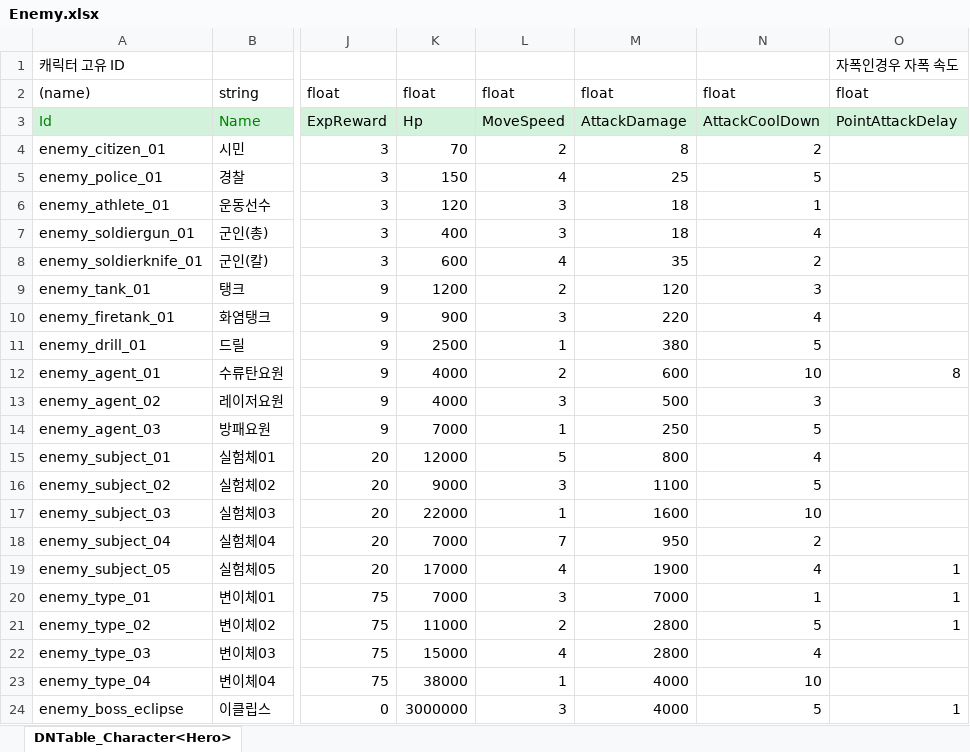
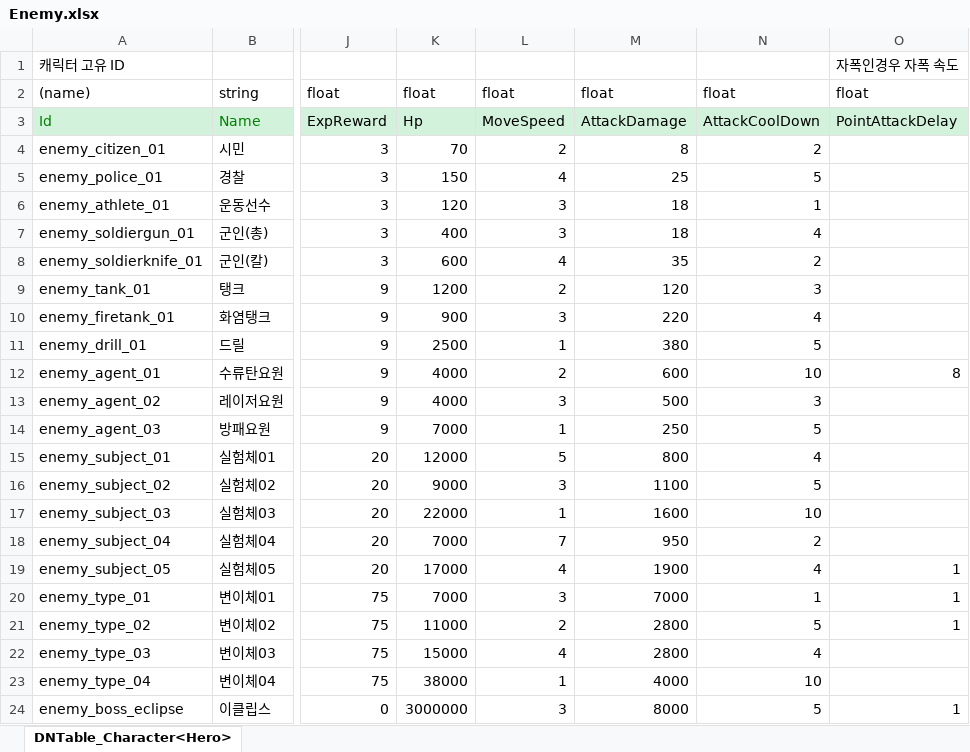
Before and after one commit to AxoSym2/2DMainProject, an Excel workbook: JsonConverter/ExcelFiles/Enemy.xlsx, sheet DNTable_Character<Hero>, drawn as a sheet; only a part is shown, gaps mark what is left out; values as stored, in another font and other column widths than the file's, no borders; the diff names each change by its address in the sheet, - before the commit and + after, or states it on an @@ line.

```diff
--- a/JsonConverter/ExcelFiles/Enemy.xlsx (sheet DNTable_Character<Hero>)
+++ b/JsonConverter/ExcelFiles/Enemy.xlsx (sheet DNTable_Character<Hero>)
-M24: 4000
+M24: 8000
```
Also changed, not shown: JsonConverter/ExcelFiles/PlayerUnit.xlsx, JsonConverter/ExcelFiles/Upgrade.xlsx, 3 other files.
